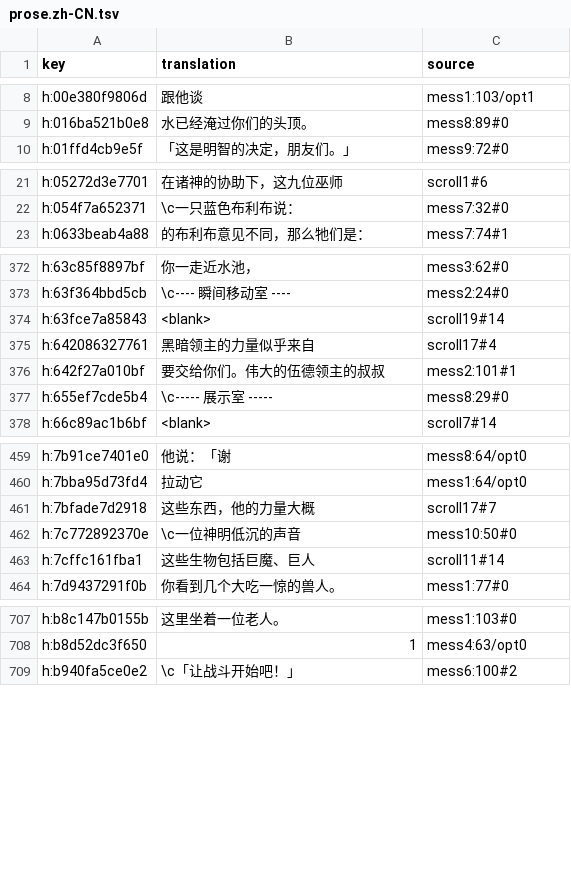
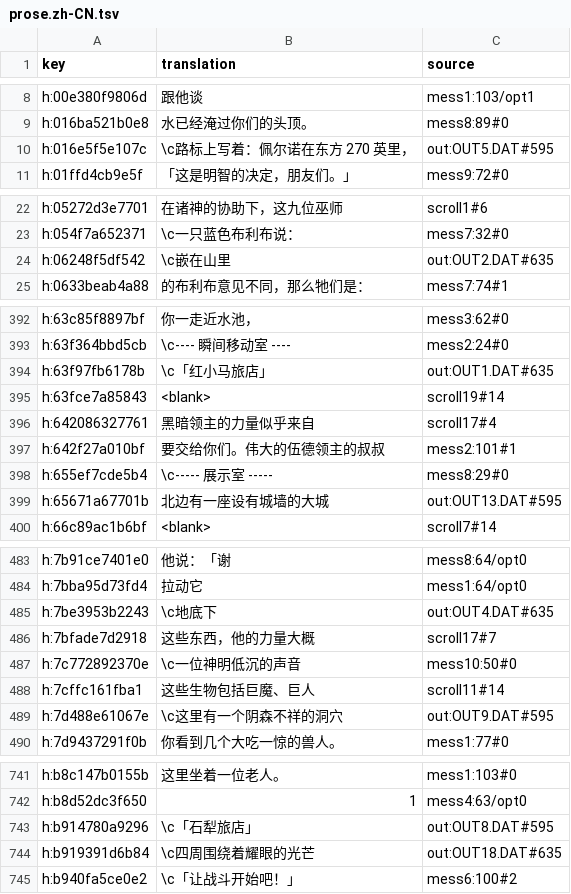
Before and after one commit to wicanr2/phantasie_cht, a TSV file: text/prose.zh-CN.tsv, drawn as a sheet; only a part is shown, gaps mark what is left out; the diff covers the shown part only; the diff names each change by its address in the sheet, - before the commit and + after, or states it on an @@ line.

```diff
--- a/text/prose.zh-CN.tsv
+++ b/text/prose.zh-CN.tsv
+row 10: h:016e5f5e107c | \c路标上写着：佩尔诺在东方 270 英里， | out:OUT5.DAT#595
+row 24: h:06248f5df542 | \c嵌在山里 | out:OUT2.DAT#635
+row 394: h:63f97fb6178b | \c「红小马旅店」 | out:OUT1.DAT#635
+row 399: h:65671a67701b | 北边有一座设有城墙的大城 | out:OUT13.DAT#595
+row 485: h:7be3953b2243 | \c地底下 | out:OUT4.DAT#635
+row 489: h:7d488e61067e | \c这里有一个阴森不祥的洞穴 | out:OUT9.DAT#595
+row 743: h:b914780a9296 | \c「石犁旅店」 | out:OUT8.DAT#595
+row 744: h:b919391d6b84 | \c四周围绕着耀眼的光芒 | out:OUT18.DAT#635
```
Also changed, not shown: 36 added rows elsewhere in this file, text/prose.zh-TW.tsv, 4 other files.
